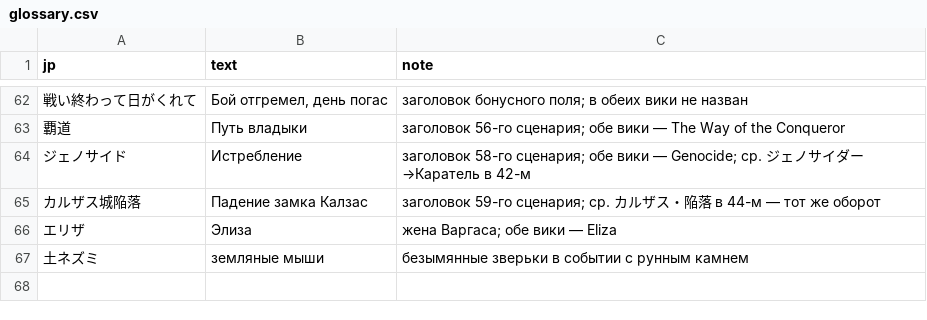
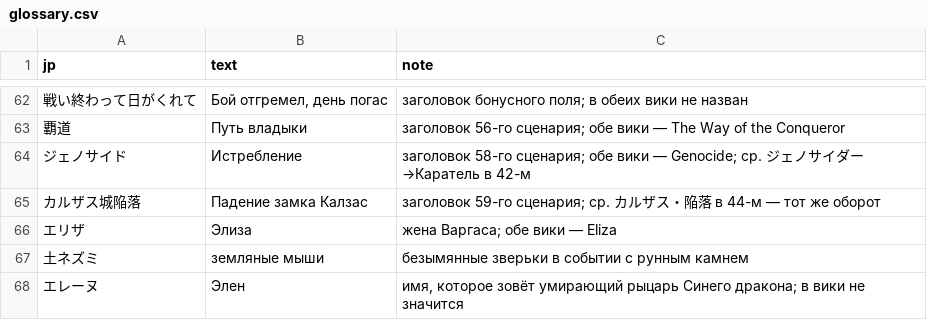
Before and after one commit to nE0sIghT/langrisser-translation, a CSV file: data/games/l2/lang/ru/glossary.csv, drawn as a sheet; only a part is shown, gaps mark what is left out; the diff names each change by its address in the sheet, - before the commit and + after, or states it on an @@ line.

```diff
--- a/data/games/l2/lang/ru/glossary.csv
+++ b/data/games/l2/lang/ru/glossary.csv
+row 68: エレーヌ | Элен | имя, которое зовёт умирающий рыцарь Синего дракона; в вики не значится
```
Also changed, not shown: data/common/font_mapping/l1_2_slots_ru.csv, 38 other files.
